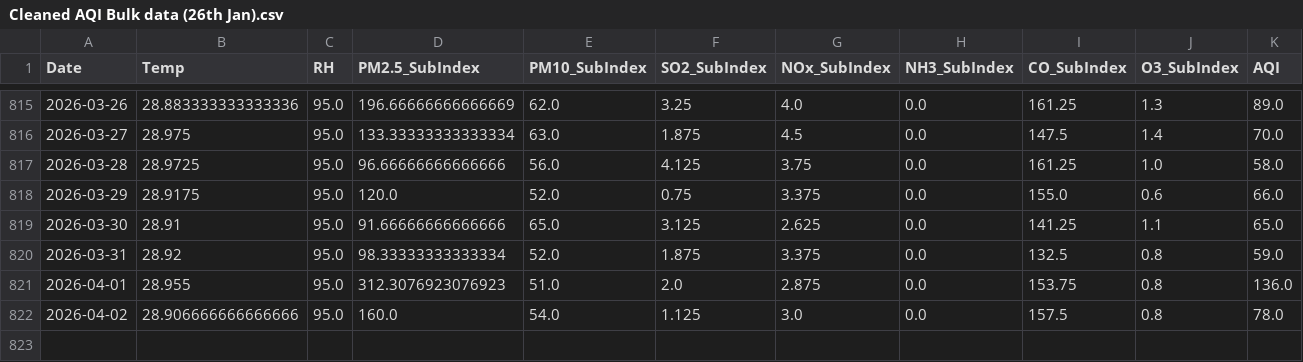
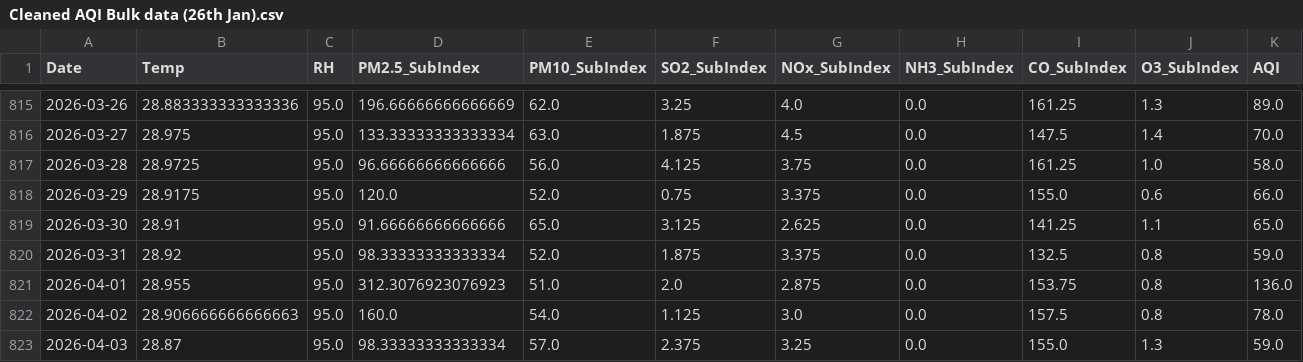
Before and after one commit to pavan3767/Project-AQI, a CSV file: Cleaned AQI Bulk data (26th Jan).csv, drawn as a sheet; only a part is shown, gaps mark what is left out; rows hold the shown columns only; the diff names each change by its address in the sheet, - before the commit and + after, or states it on an @@ line.

```diff
--- a/Cleaned AQI Bulk data (26th Jan).csv
+++ b/Cleaned AQI Bulk data (26th Jan).csv
-B822 (Temp): 28.906666666666666
+B822 (Temp): 28.906666666666663
+row 823: 2026-04-03 | 28.87 | 95.0 | 98.33333333333334 | 57.0 | 2.375 | 3.25 | 0.0 | 155.0 | 1.3 | 59.0
```
Also changed, not shown: drift_log.csv, forecast_history.csv, 2 other files.
